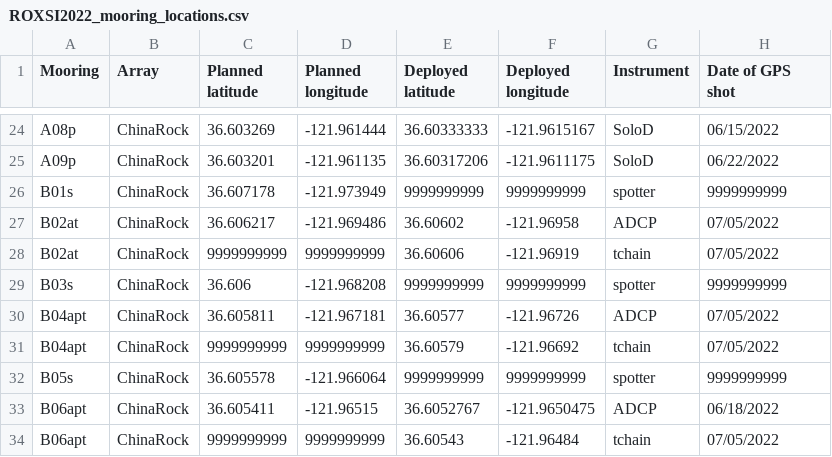
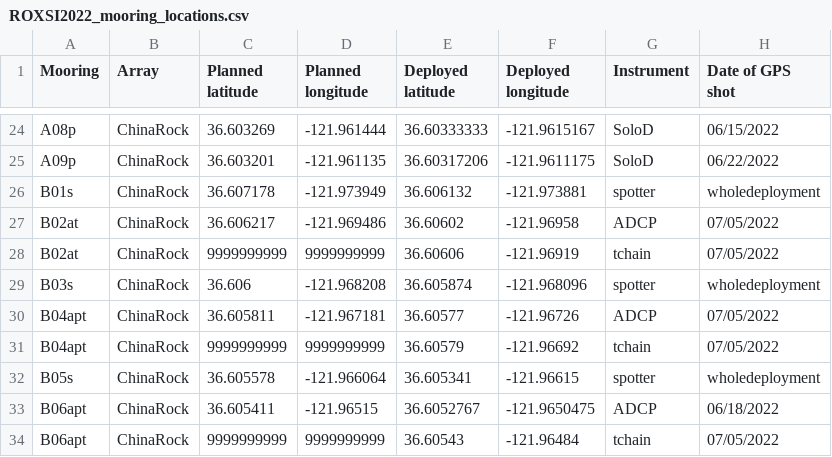
Before and after one commit to olavobm/roxsi_largescale_dataproc, a CSV file: ROXSI2022_mooring_locations.csv, drawn as a sheet; only a part is shown, gaps mark what is left out; the diff covers the shown part only.

```diff
--- a/ROXSI2022_mooring_locations.csv
+++ b/ROXSI2022_mooring_locations.csv
@@ -25,9 +25,9 @@ A08p,ChinaRock,36.603269,-121.961444,36.60333333,-121.9615167,SoloD,06/15/2022
 A09p,ChinaRock,36.603201,-121.961135,36.60317206,-121.9611175,SoloD,06/22/2022
-B01s,ChinaRock,36.607178,-121.973949,9999999999,9999999999,spotter,9999999999
+B01s,ChinaRock,36.607178,-121.973949,36.606132,-121.973881,spotter,wholedeployment
 B02at,ChinaRock,36.606217,-121.969486,36.60602,-121.96958,ADCP,07/05/2022
 B02at,ChinaRock,9999999999,9999999999,36.60606,-121.96919,tchain,07/05/2022
-B03s,ChinaRock,36.606,-121.968208,9999999999,9999999999,spotter,9999999999
+B03s,ChinaRock,36.606,-121.968208,36.605874,-121.968096,spotter,wholedeployment
 B04apt,ChinaRock,36.605811,-121.967181,36.60577,-121.96726,ADCP,07/05/2022
 B04apt,ChinaRock,9999999999,9999999999,36.60579,-121.96692,tchain,07/05/2022
-B05s,ChinaRock,36.605578,-121.966064,9999999999,9999999999,spotter,9999999999
+B05s,ChinaRock,36.605578,-121.966064,36.605341,-121.96615,spotter,wholedeployment
 B06apt,ChinaRock,36.605411,-121.96515,36.6052767,-121.9650475,ADCP,06/18/2022
```
Also changed, not shown: 37 edited cells elsewhere in this file.
